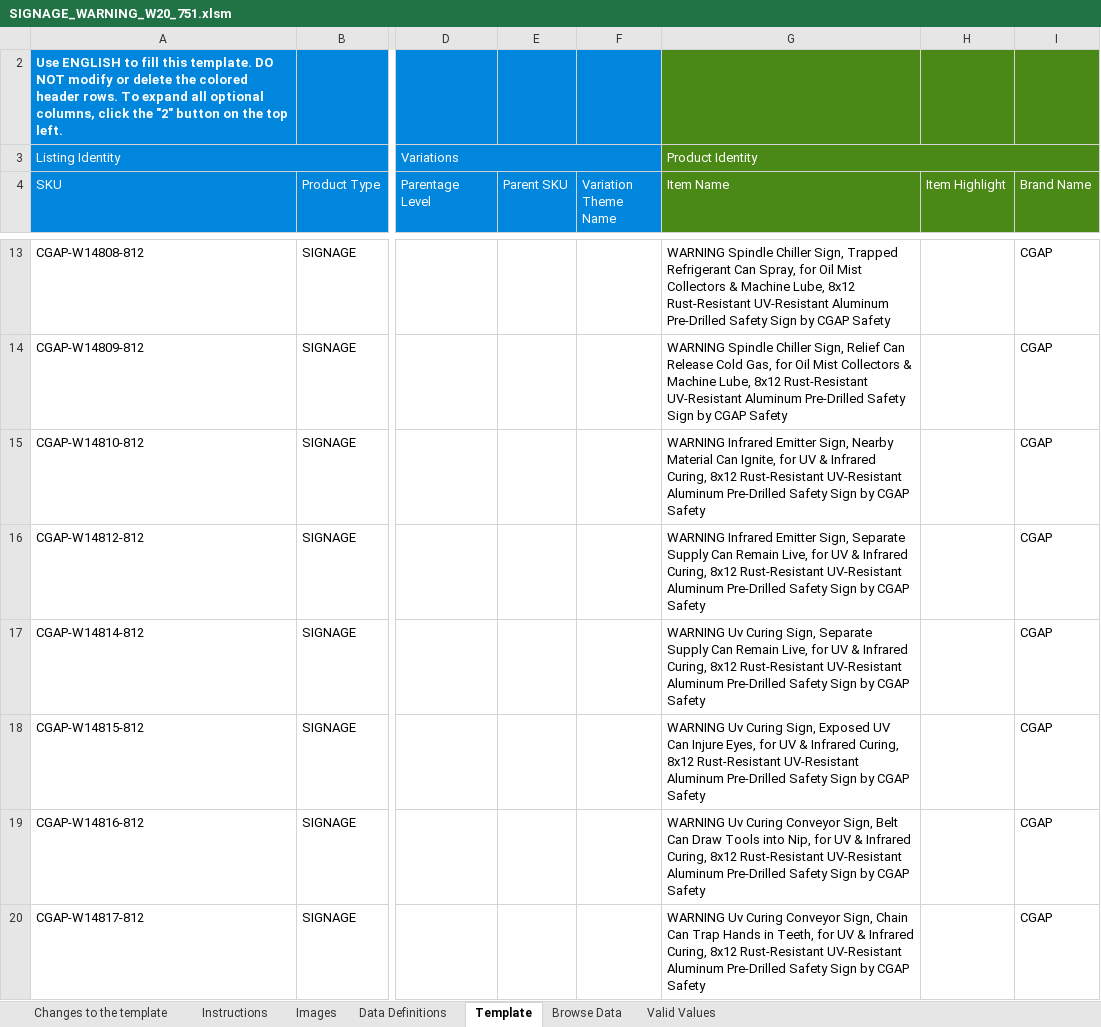
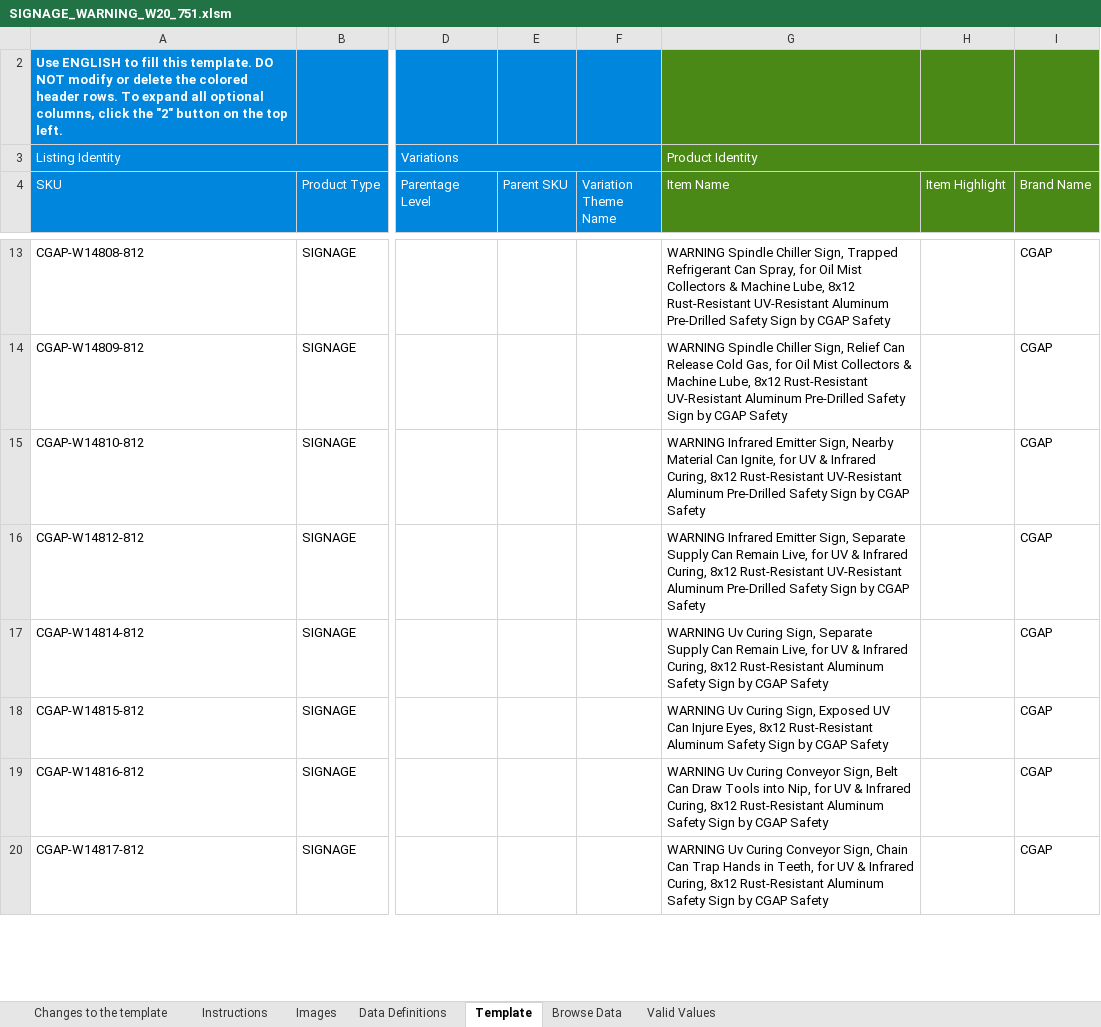
Before and after one commit to joepannell95/CGAP-CAST, an Excel workbook: newsigns/SIGNAGE_WARNING_W20_751.xlsm, sheet Template, drawn as a sheet; only a part is shown, gaps mark what is left out; values as stored, in another font and other column widths than the file's, no borders; conditional formats not drawn; the diff covers the shown part only; the diff names each change by its address in the sheet, - before the commit and + after, or states it on an @@ line.

```diff
--- a/newsigns/SIGNAGE_WARNING_W20_751.xlsm (sheet Template)
+++ b/newsigns/SIGNAGE_WARNING_W20_751.xlsm (sheet Template)
-G17 (Item Name): …8x12 Rust-Resistant UV-Resistant Aluminum Pre-Drilled Safety Sign…
+G17 (Item Name): …8x12 Rust-Resistant Aluminum Safety Sign…
-G18 (Item Name): …Injure Eyes, for UV & Infrared Curing, 8x12 Rust-Resistant UV-Resistant Aluminum Pre-Drilled Safety Sign…
+G18 (Item Name): …Injure Eyes, 8x12 Rust-Resistant Aluminum Safety Sign…
-G19 (Item Name): …8x12 Rust-Resistant UV-Resistant Aluminum Pre-Drilled Safety Sign…
+G19 (Item Name): …8x12 Rust-Resistant Aluminum Safety Sign…
-G20 (Item Name): …8x12 Rust-Resistant UV-Resistant Aluminum Pre-Drilled Safety Sign…
+G20 (Item Name): …8x12 Rust-Resistant Aluminum Safety Sign…
```
Also changed, not shown: 21 edited cells elsewhere in this sheet, newsigns/SIGNAGE_WARNING_W18_447.xlsm, newsigns/SIGNAGE_WARNING_W21_751.xlsm, 5 other files.
